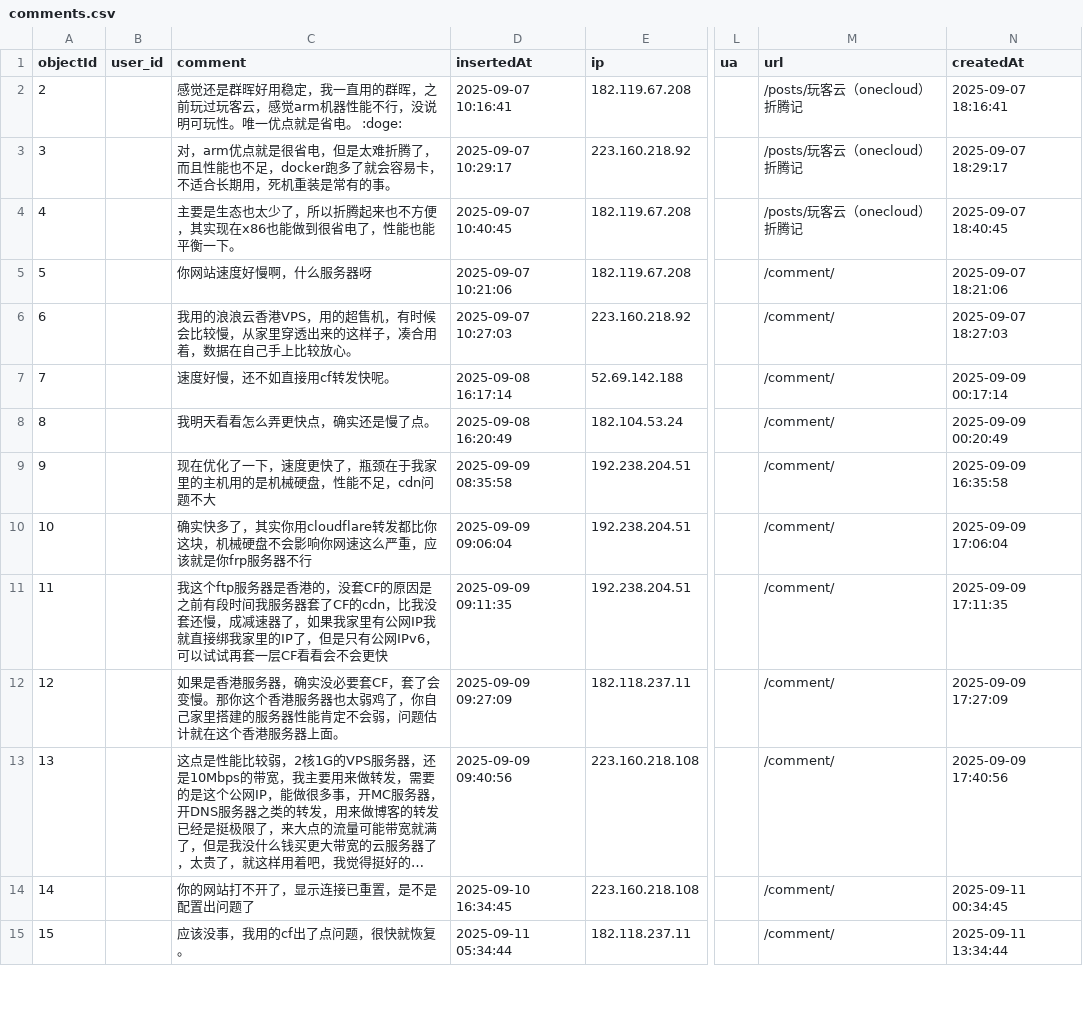
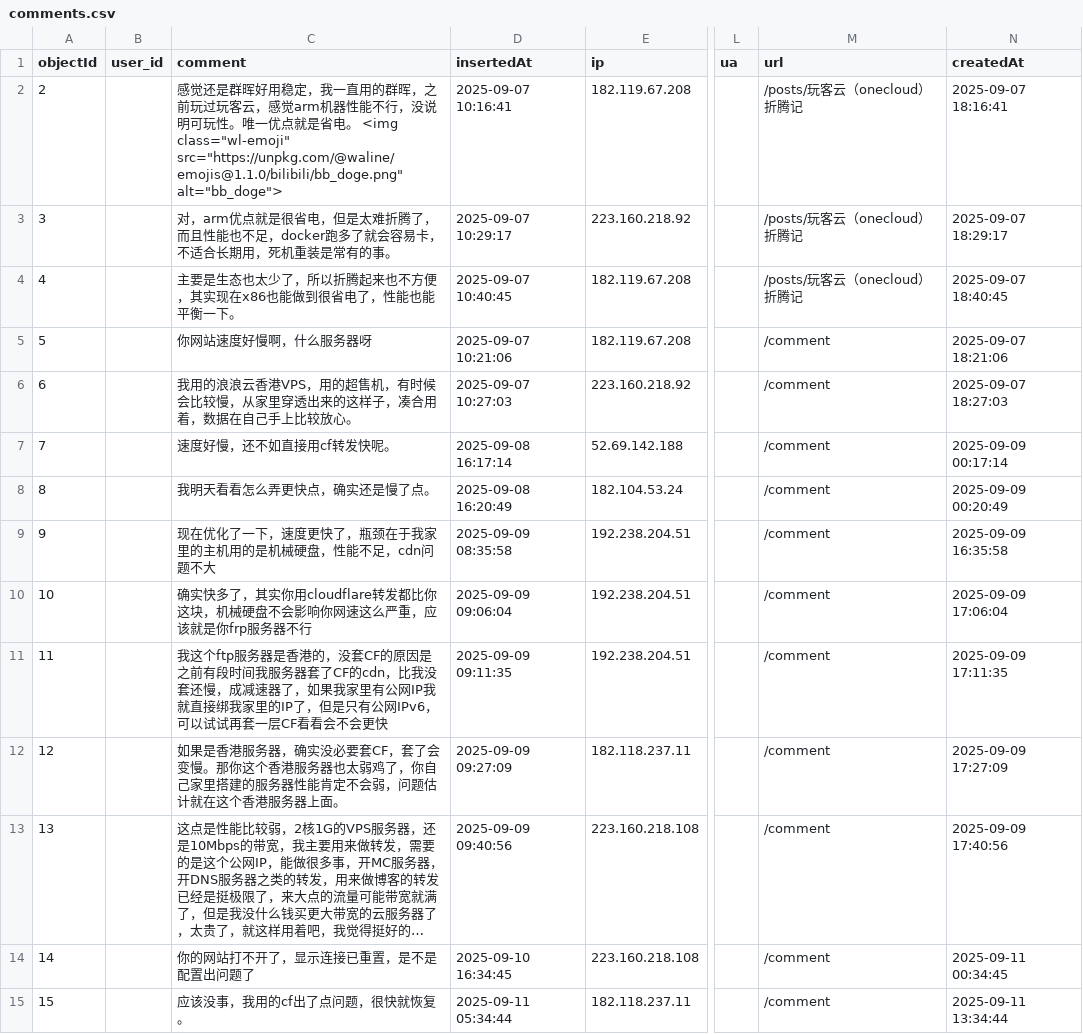
Before and after one commit to John-881/john-881.github.io, a CSV file: waline-import/comments.csv, drawn as a sheet; only a part is shown, gaps mark what is left out; long unchanged cells end in …; the diff covers the shown part only; the diff names each change by its address in the sheet, - before the commit and + after, or states it on an @@ line.

Commit message:
fix(waline): 修正评论导入的列名大小写、顶层 rid 与表情/路径口径
导入报错与「评论数正常但列表恒空」都源于与 PostgreSQL/Waline 实际行为不一致的写法：
时间列在库里是全小写（官方 DDL 不加引号，驱动查询前 toLowerCase），顶层评论靠
rid IS NULL 判别而非 rid = 0，表情短代码不会被渲染所以必须直接存 <img>，
留言板落库路径要与服务端自己写入的 /comment 一致（不带尾斜杠）。
产物同步重新生成（53 条 = 22 顶层 + 31 楼中楼），并补 reset.sql 供彻底重建时按四阶段核对。

```diff
--- a/waline-import/comments.csv
+++ b/waline-import/comments.csv
-C2 (comment): …省电。 :doge:
+C2 (comment): …省电。 <img class="wl-emoji" src="https://unpkg.com/@waline/emojis@1.1.0/bilibili/bb_doge.png" alt="bb_doge">
-M5:M15 (url): /comment/
+M5:M15 (url): /comment
```
Also changed, not shown: 26 edited cells elsewhere in this file, 5 other files.
